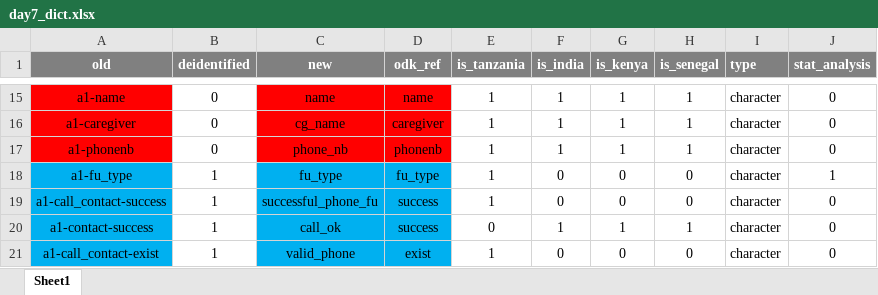
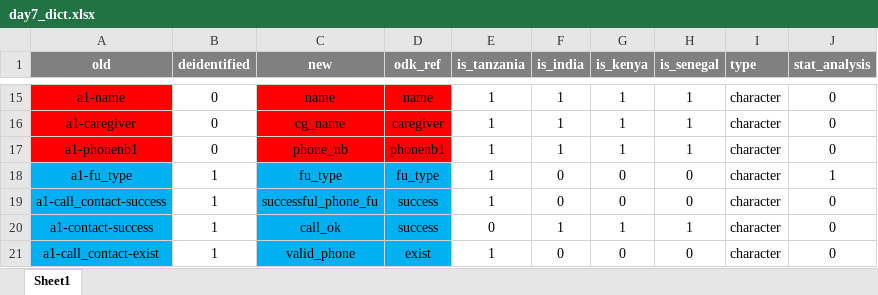
Before and after one commit to SwissTPH/timci, an Excel workbook: inst/extdata/day7_dict.xlsx, sheet Sheet1, drawn as a sheet; only a part is shown, gaps mark what is left out; values as stored, in another font and other column widths than the file's, no borders; conditional formats not drawn; the diff names each change by its address in the sheet, - before the commit and + after, or states it on an @@ line.

```diff
--- a/inst/extdata/day7_dict.xlsx (sheet Sheet1)
+++ b/inst/extdata/day7_dict.xlsx (sheet Sheet1)
-A17 (old): a1-phonenb
+A17 (old): a1-phonenb1
-D17 (odk_ref): phonenb
+D17 (odk_ref): phonenb1
```
Also changed, not shown: 16 other files.
